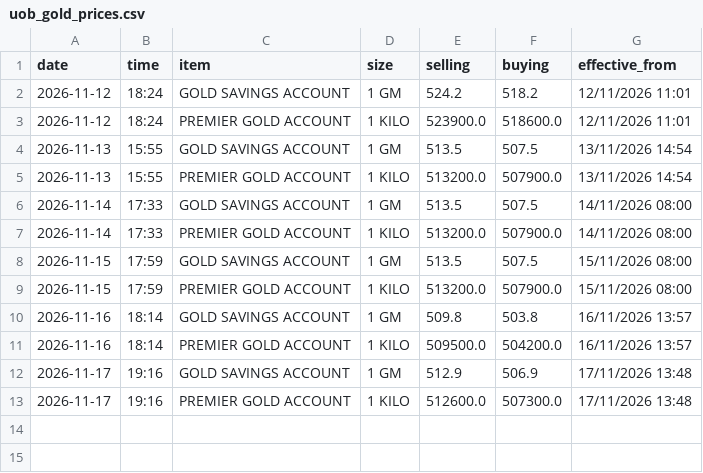
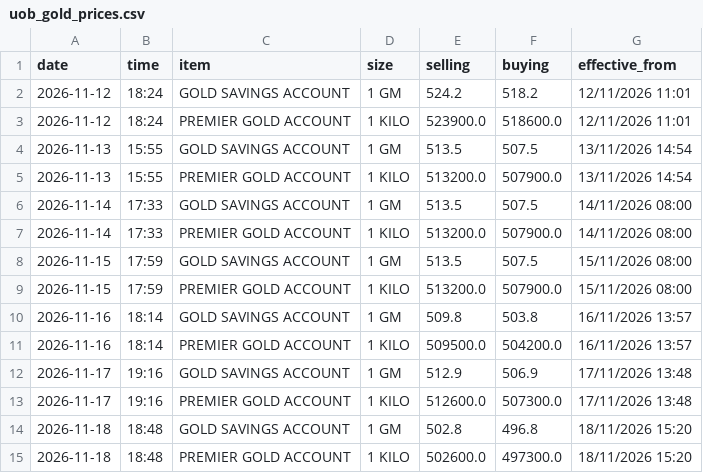
Before and after one commit to dharmafuse/uob-my-daily-gold-price, a CSV file: data/uob_gold_prices.csv, drawn as a sheet.

Commit message:
UOB gold prices 2026-11-18

```diff
--- a/data/uob_gold_prices.csv
+++ b/data/uob_gold_prices.csv
@@ -13 +13,3 @@ date,time,item,size,selling,buying,effective_from
 2026-11-17,19:16,PREMIER GOLD ACCOUNT,1 KILO,512600.0,507300.0,17/11/2026 13:48
+2026-11-18,18:48,GOLD SAVINGS ACCOUNT,1 GM,502.8,496.8,18/11/2026 15:20
+2026-11-18,18:48,PREMIER GOLD ACCOUNT,1 KILO,502600.0,497300.0,18/11/2026 15:20
```
